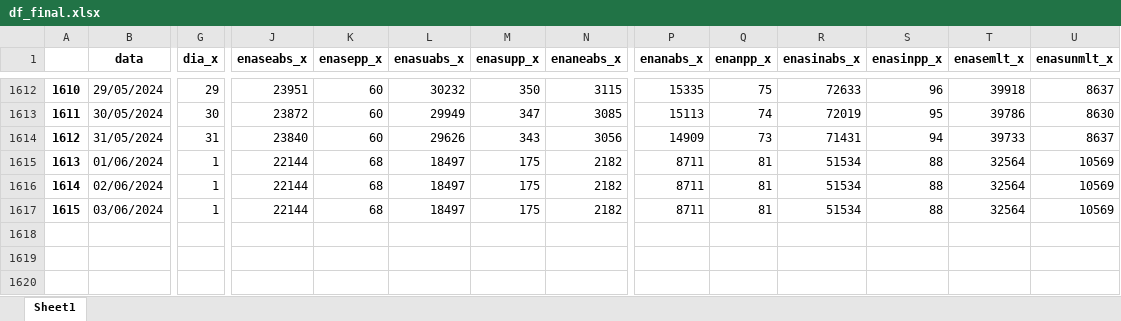
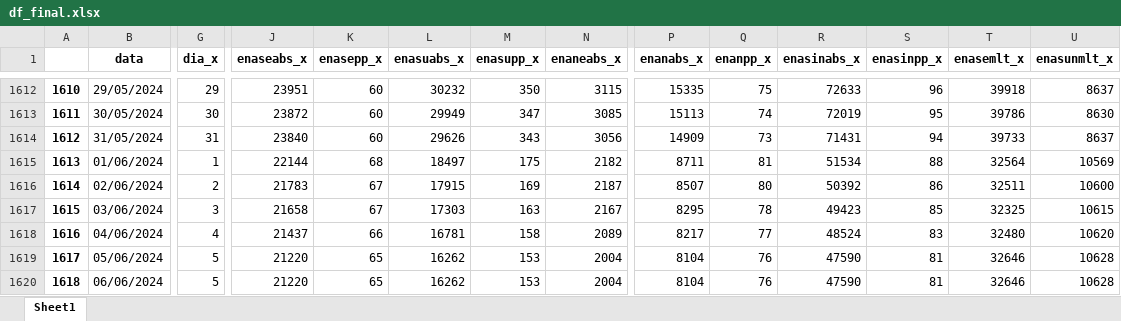
Before and after one commit to bernavice/dashboard_premissas_precos, an Excel workbook: assets/df_final.xlsx, sheet Sheet1, drawn as a sheet; only a part is shown, gaps mark what is left out; values as stored, in another font and other column widths than the file's, no borders; rows hold the shown columns only; the diff covers the shown part only; the diff names each change by its address in the sheet, - before the commit and + after, or states it on an @@ line.

```diff
--- a/assets/df_final.xlsx (sheet Sheet1)
+++ b/assets/df_final.xlsx (sheet Sheet1)
-G1616 (dia_x): 1
+G1616 (dia_x): 2
-J1616 (enaseabs_x): 22144
+J1616 (enaseabs_x): 21783
-K1616:K1617 (enasepp_x): 68
+K1616:K1617 (enasepp_x): 67
-L1616 (enasuabs_x): 18497
+L1616 (enasuabs_x): 17915
-M1616 (enasupp_x): 175
+M1616 (enasupp_x): 169
-N1616 (enaneabs_x): 2182
+N1616 (enaneabs_x): 2187
-P1616 (enanabs_x): 8711
+P1616 (enanabs_x): 8507
-Q1616 (enanpp_x): 81
+Q1616 (enanpp_x): 80
-R1616 (enasinabs_x): 51534
+R1616 (enasinabs_x): 50392
-S1616 (enasinpp_x): 88
+S1616 (enasinpp_x): 86
-T1616 (enasemlt_x): 32564
+T1616 (enasemlt_x): 32511
-U1616 (enasunmlt_x): 10569
+U1616 (enasunmlt_x): 10600
-G1617 (dia_x): 1
+G1617 (dia_x): 3
-J1617 (enaseabs_x): 22144
+J1617 (enaseabs_x): 21658
-L1617 (enasuabs_x): 18497
+L1617 (enasuabs_x): 17303
-M1617 (enasupp_x): 175
+M1617 (enasupp_x): 163
-N1617 (enaneabs_x): 2182
+N1617 (enaneabs_x): 2167
-P1617 (enanabs_x): 8711
+P1617 (enanabs_x): 8295
-Q1617 (enanpp_x): 81
+Q1617 (enanpp_x): 78
-R1617 (enasinabs_x): 51534
+R1617 (enasinabs_x): 49423
-S1617 (enasinpp_x): 88
+S1617 (enasinpp_x): 85
-T1617 (enasemlt_x): 32564
+T1617 (enasemlt_x): 32325
-U1617 (enasunmlt_x): 10569
+U1617 (enasunmlt_x): 10615
+row 1618: 1616 | 04/06/2024 | 4 | 21437 | 66 | 16781 | 158 | 2089 | 8217 | 77 | 48524 | 83 | 32480 | 10620
+row 1619: 1617 | 05/06/2024 | 5 | 21220 | 65 | 16262 | 153 | 2004 | 8104 | 76 | 47590 | 81 | 32646 | 10628
+row 1620: 1618 | 06/06/2024 | 5 | 21220 | 65 | 16262 | 153 | 2004 | 8104 | 76 | 47590 | 81 | 32646 | 10628
```
Also changed, not shown: 78 edited cells elsewhere in this sheet, assets/me3.xlsx, assets/teste.xlsx, 4 other files.
